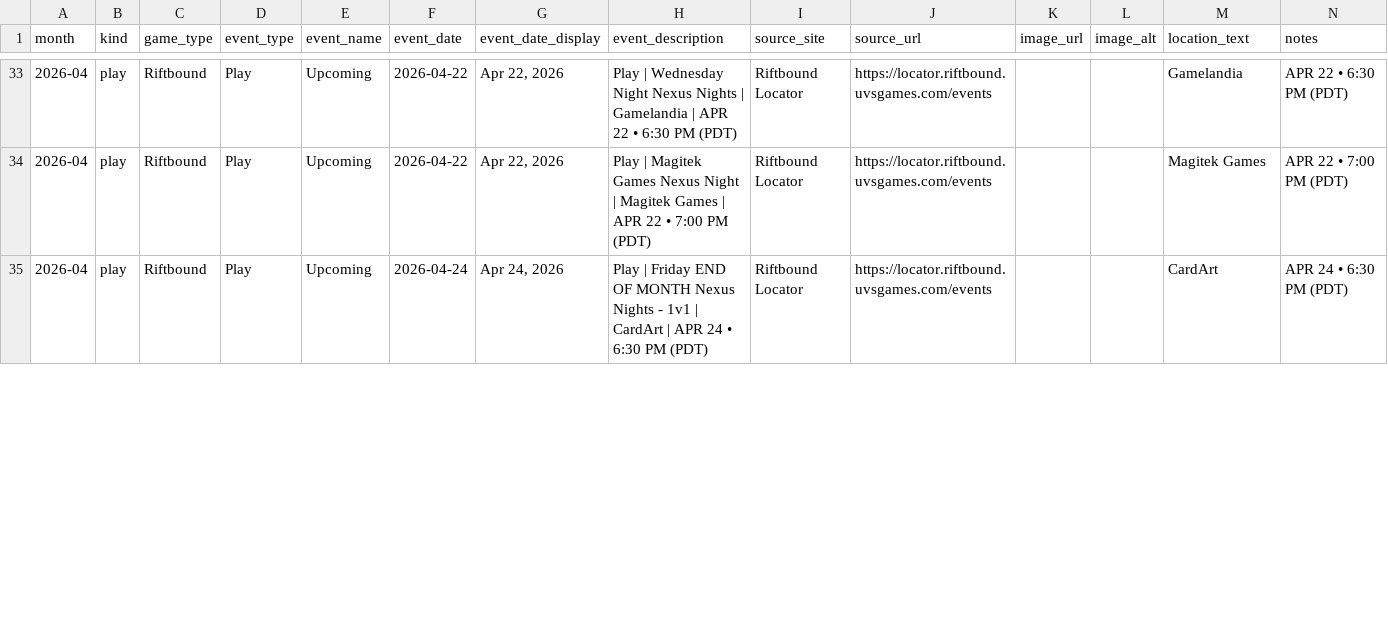
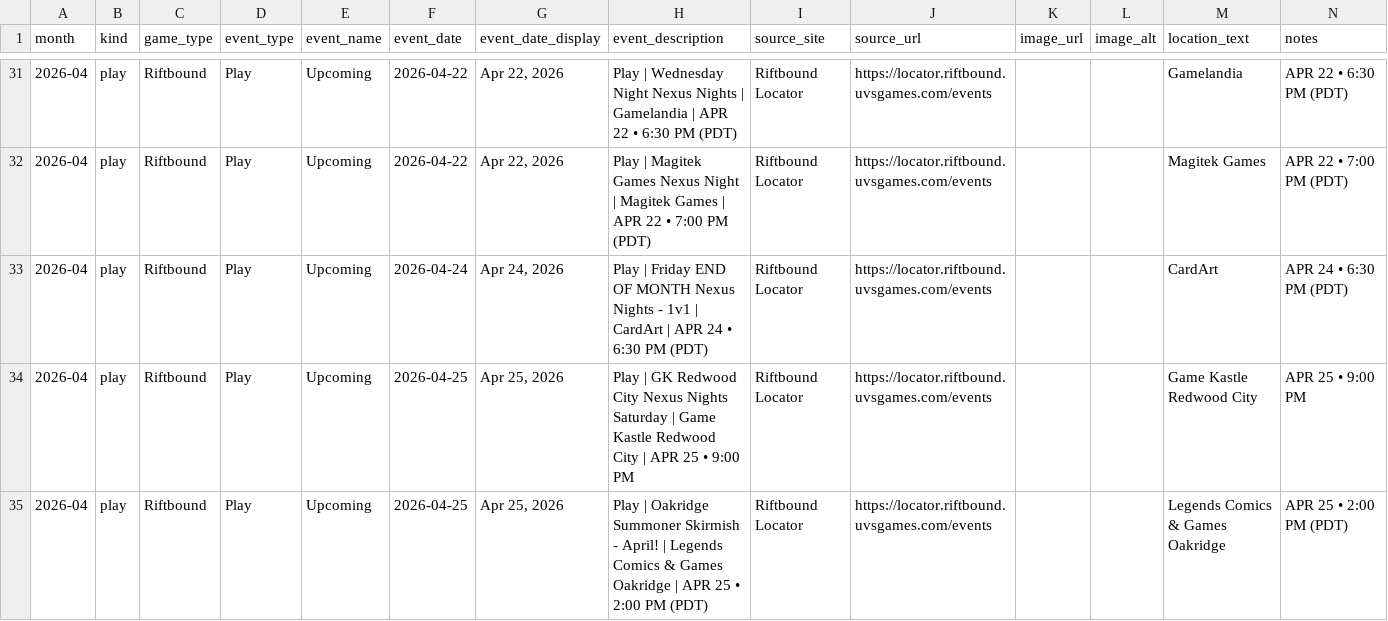
Before and after one commit to nach-dev/tcg-event-scraper, a CSV file: site/data/events-verification.csv, drawn as a sheet; only a part is shown, gaps mark what is left out; the diff covers the shown part only; the diff names each change by its address in the sheet, - before the commit and + after, or states it on an @@ line.

```diff
--- a/site/data/events-verification.csv
+++ b/site/data/events-verification.csv
+row 34: 2026-04 | play | Riftbound | Play | Upcoming | 2026-04-25 | Apr 25, 2026 | Play | GK Redwood City Nexus Nights Saturday | Game Kastle Redwood City | APR 25 • 9:00 PM | Riftbound Locator | https://locator.riftbound.uvsgames.com/events |  |  | Game Kastle Redwood City | APR 25 • 9:00 PM
+row 35: 2026-04 | play | Riftbound | Play | Upcoming | 2026-04-25 | Apr 25, 2026 | Play | Oakridge Summoner Skirmish - April! | Legends Comics & Games Oakridge | APR 25 • 2:00 PM (PDT) | Riftbound Locator | https://locator.riftbound.uvsgames.com/events |  |  | Legends Comics & Games Oakridge | APR 25 • 2:00 PM (PDT)
```
Also changed, not shown: 1 added row, 4 removed rows and 12 edited cells elsewhere in this file, 1 other file.
